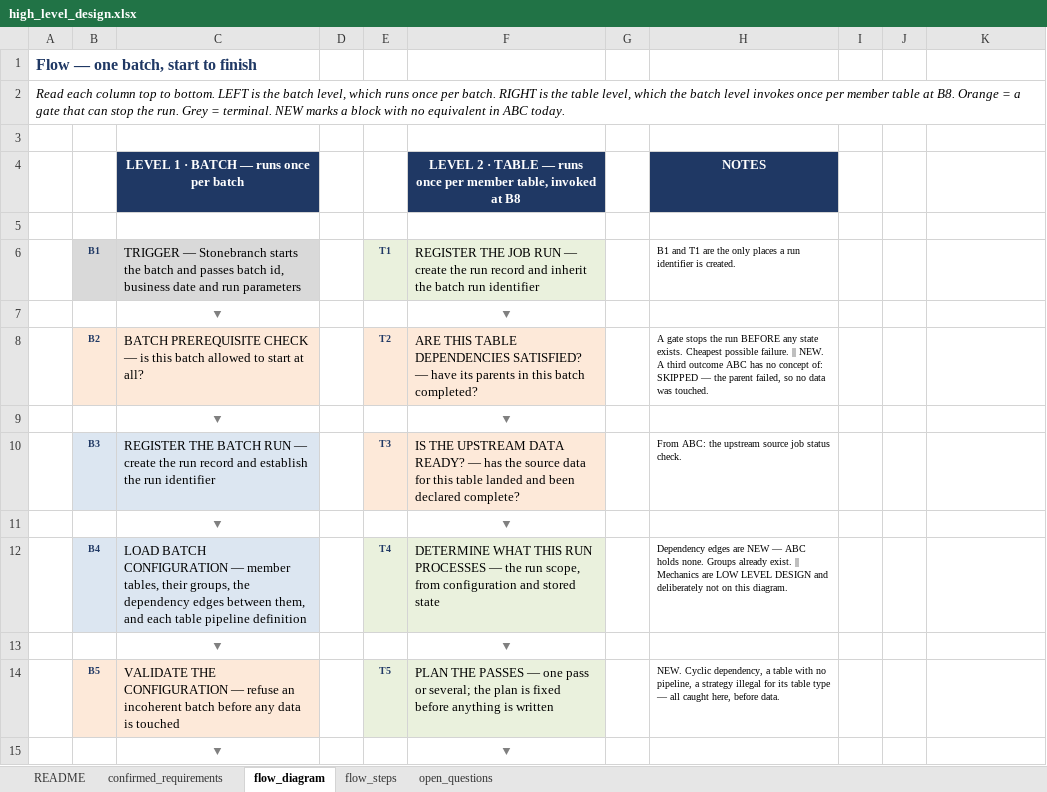
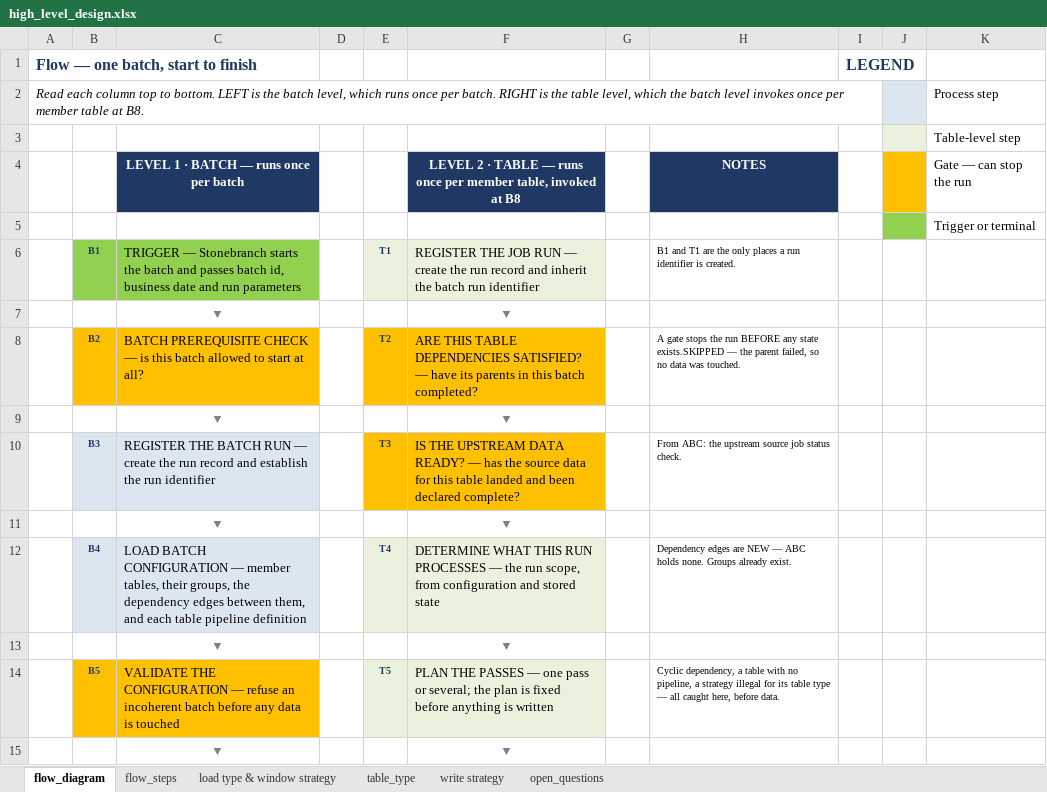
Before and after one commit to nikhilbansal034/pythontutedude, an Excel workbook: w4-generic-etl-framework/high_level_design.xlsx, sheet flow_diagram, drawn as a sheet; only a part is shown; values as stored, in another font and other column widths than the file's, no borders; removed rows and columns are numbered as before the commit, all else as after; the diff covers the shown part only; the diff names each change by its address in the sheet, - before the commit and + after, or states it on an @@ line.

```diff
--- a/w4-generic-etl-framework/high_level_design.xlsx (sheet flow_diagram)
+++ b/w4-generic-etl-framework/high_level_design.xlsx (sheet flow_diagram)
-sheet tab: README
-sheet tab: confirmed_requirements
+sheet tab: load type & window strategy
+sheet tab: table_type
+sheet tab: write strategy
-I1: (empty)
+I1: LEGEND
-row 2: Read each column top to bottom. LEFT is the batch level, which runs once per batch. RIGHT is the table level, which the batch level invokes once per member table at B8. Orange = a gate that can stop the run. Grey = terminal. NEW marks a block with no equivalent in ABC today.
-row 2: (empty)
+row 2: Read each column top to bottom. LEFT is the batch level, which runs once per batch. RIGHT is the table level, which the batch level invokes once per member table at B8. |  |  |  |  |  |  |  |  |  | Process step
-J2 fill: none
+J2 fill: #DCE6F1
+row 3:  |  |  |  |  |  |  |  |  |  | Table-level step
-J4 fill: none
+J4 fill: #FFC000
-K4: (empty)
+K4: Gate — can stop the run
-J5 fill: none
+J5 fill: #92D050
-K5: (empty)
+K5: Trigger or terminal
-B6:C6 fill: #D9D9D9
+B6:C6 fill: #92D050
-B8:C8 fill: #FDE9D9
+B8:C8 fill: #FFC000
-E8:F8 fill: #FDE9D9
+E8:F8 fill: #FFC000
-H8: …any state exists. Cheapest possible failure. || NEW. A third outcome ABC has no concept of: SKIPPED — the…
+H8: …any state exists.SKIPPED — the…
-E10:F10 fill: #FDE9D9
+E10:F10 fill: #FFC000
-H12: …already exist. || Mechanics are LOW LEVEL DESIGN and deliberately not on this diagram.
+H12: …already exist.
-B14:C14 fill: #FDE9D9
+B14:C14 fill: #FFC000
-H14: NEW. Cyclic dependency,…
+H14: Cyclic dependency,…
```
Also changed, not shown: 6 removed rows, 7 edited cells and cell formats elsewhere in this sheet.
